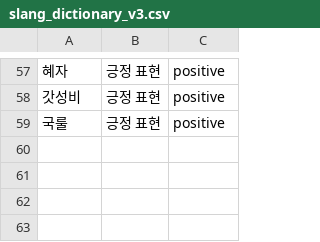
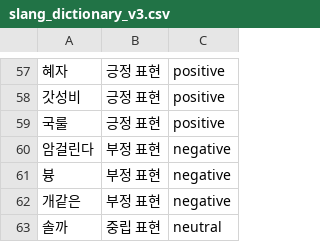
Before and after one commit to hong-710/openss6, a CSV file: slang_dictionary_v3.csv, drawn as a sheet; only a part is shown, gaps mark what is left out.

Commit message:
Update slang_dictionary_v3.csv

```diff
--- a/slang_dictionary_v3.csv
+++ b/slang_dictionary_v3.csv
@@ -59 +59,5 @@
 국룰,긍정 표현,positive
+암걸린다,부정 표현,negative
+븅,부정 표현,negative
+개같은,부정 표현,negative
+솔까,중립 표현,neutral
```
